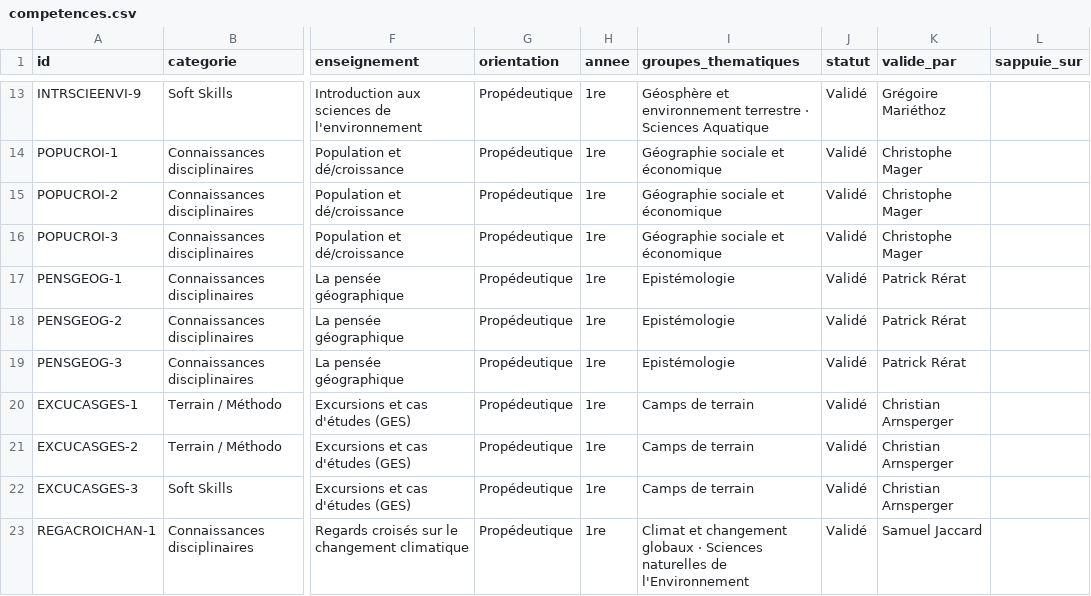
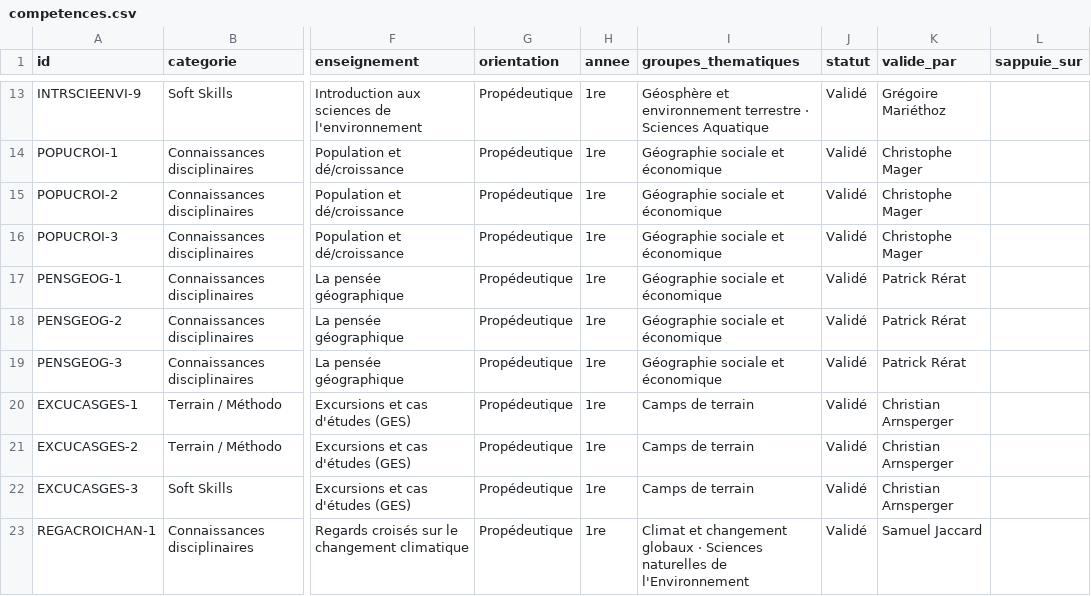
Before and after one commit to johannluthi/arbre-des-connaissances, a CSV file: data/competences.csv, drawn as a sheet; only a part is shown, gaps mark what is left out; the diff names each change by its address in the sheet, - before the commit and + after, or states it on an @@ line.

```diff
--- a/data/competences.csv
+++ b/data/competences.csv
-I17:I19 (groupes_thematiques): Epistémologie
+I17:I19 (groupes_thematiques): Géographie sociale et économique
```
Also changed, not shown: data/enseignements.csv, 2 other files.
